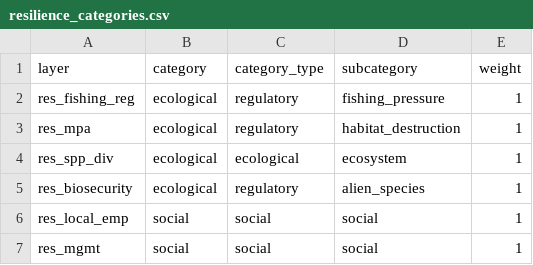
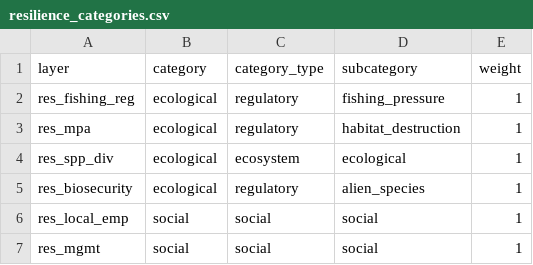
Before and after one commit to OHI-4site/tet-scores, a CSV file: region/conf/resilience_categories.csv, drawn as a sheet.

```diff
--- a/region/conf/resilience_categories.csv
+++ b/region/conf/resilience_categories.csv
@@ -3,3 +3,3 @@ res_fishing_reg,ecological,regulatory,fishing_pressure,1
 res_mpa,ecological,regulatory,habitat_destruction,1
-res_spp_div,ecological,ecological,ecosystem,1
+res_spp_div,ecological,ecosystem,ecological,1
 res_biosecurity,ecological,regulatory,alien_species,1
```
Also changed, not shown: 7 other files.
